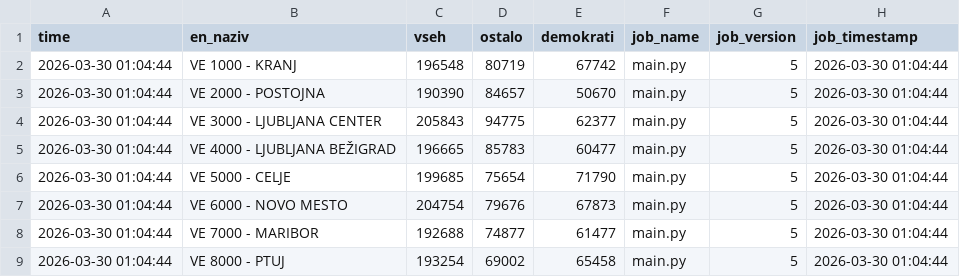
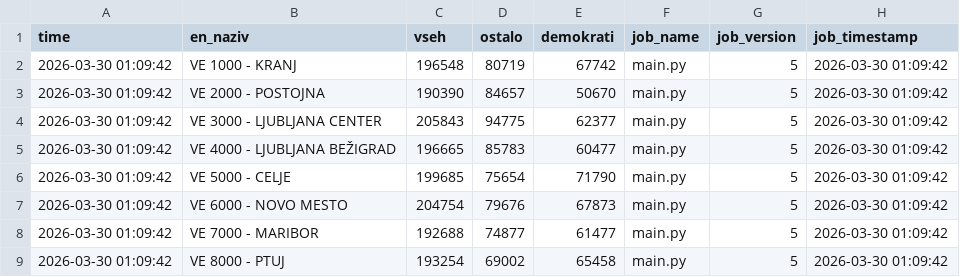
Before and after one commit to sajnor/web_elections_2026_DZ_public, a CSV file: gold/stej.csv, drawn as a sheet.

```diff
--- a/gold/stej.csv
+++ b/gold/stej.csv
@@ -1,9 +1,9 @@
 time,en_naziv,vseh,ostalo,demokrati,job_name,job_version,job_timestamp
-2026-03-30 01:04:44,VE 1000 - KRANJ,196548,80719,67742,main.py,5,2026-03-30 01:04:44
-2026-03-30 01:04:44,VE 2000 - POSTOJNA,190390,84657,50670,main.py,5,2026-03-30 01:04:44
-2026-03-30 01:04:44,VE 3000 - LJUBLJANA CENTER,205843,94775,62377,main.py,5,2026-03-30 01:04:44
-2026-03-30 01:04:44,VE 4000 - LJUBLJANA BEŽIGRAD,196665,85783,60477,main.py,5,2026-03-30 01:04:44
-2026-03-30 01:04:44,VE 5000 - CELJE,199685,75654,71790,main.py,5,2026-03-30 01:04:44
-2026-03-30 01:04:44,VE 6000 - NOVO MESTO,204754,79676,67873,main.py,5,2026-03-30 01:04:44
-2026-03-30 01:04:44,VE 7000 - MARIBOR,192688,74877,61477,main.py,5,2026-03-30 01:04:44
-2026-03-30 01:04:44,VE 8000 - PTUJ,193254,69002,65458,main.py,5,2026-03-30 01:04:44
+2026-03-30 01:09:42,VE 1000 - KRANJ,196548,80719,67742,main.py,5,2026-03-30 01:09:42
+2026-03-30 01:09:42,VE 2000 - POSTOJNA,190390,84657,50670,main.py,5,2026-03-30 01:09:42
+2026-03-30 01:09:42,VE 3000 - LJUBLJANA CENTER,205843,94775,62377,main.py,5,2026-03-30 01:09:42
+2026-03-30 01:09:42,VE 4000 - LJUBLJANA BEŽIGRAD,196665,85783,60477,main.py,5,2026-03-30 01:09:42
+2026-03-30 01:09:42,VE 5000 - CELJE,199685,75654,71790,main.py,5,2026-03-30 01:09:42
+2026-03-30 01:09:42,VE 6000 - NOVO MESTO,204754,79676,67873,main.py,5,2026-03-30 01:09:42
+2026-03-30 01:09:42,VE 7000 - MARIBOR,192688,74877,61477,main.py,5,2026-03-30 01:09:42
+2026-03-30 01:09:42,VE 8000 - PTUJ,193254,69002,65458,main.py,5,2026-03-30 01:09:42
```
Also changed, not shown: gold/rezultati.csv, 2 other files.
